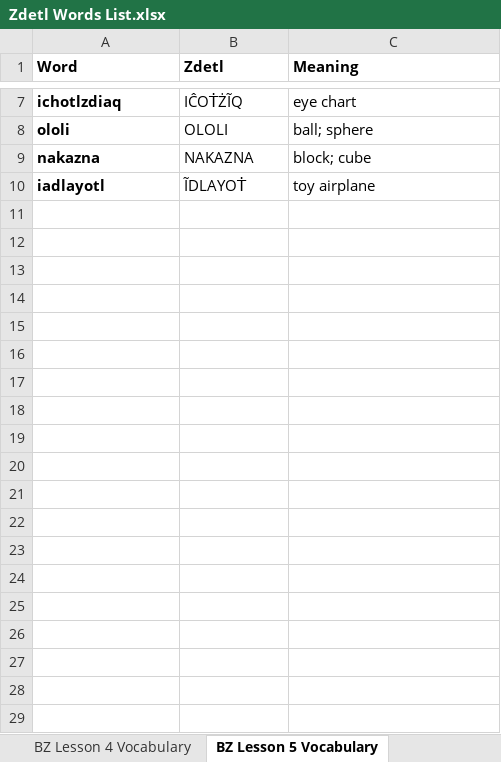
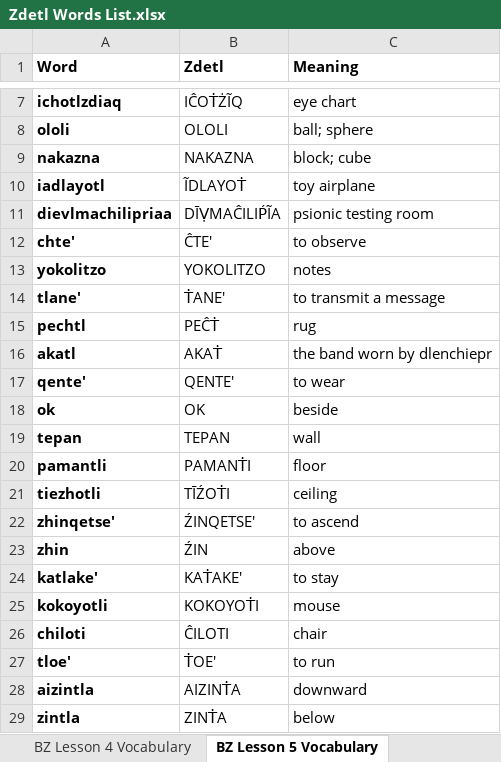
Before and after one commit to jkaz1968/Zdetl, an Excel workbook: Zdetl Words List.xlsx, sheet BZ Lesson 5 Vocabulary, drawn as a sheet; only a part is shown, gaps mark what is left out; values as stored, in another font and other column widths than the file's, no borders; conditional formats not drawn; the diff covers the shown part only; the diff names each change by its address in the sheet, - before the commit and + after, or states it on an @@ line.

Commit message:
updates to lesson 5

```diff
--- a/Zdetl Words List.xlsx (sheet BZ Lesson 5 Vocabulary)
+++ b/Zdetl Words List.xlsx (sheet BZ Lesson 5 Vocabulary)
+row 11: dievlmachilipriaa | DĪṾMAĈILIṔĨA | psionic testing room
+row 12: chte' | ĈTE' | to observe
+row 13: yokolitzo | YOKOLITZO | notes
+row 14: tlane' | ṪANE' | to transmit a message
+row 15: pechtl | PEĈṪ | rug
+row 16: akatl | AKAṪ | the band worn by dlenchiepr
+row 17: qente' | QENTE' | to wear
+row 18: ok | OK | beside
+row 19: tepan | TEPAN | wall
+row 20: pamantli | PAMANṪI | floor
+row 21: tiezhotli | TĪŹOṪI | ceiling
+row 22: zhinqetse' | ŹINQETSE' | to ascend
+row 23: zhin | ŹIN | above
+row 24: katlake' | KAṪAKE' | to stay
+row 25: kokoyotli | KOKOYOṪI | mouse
+row 26: chiloti | ĈILOTI | chair
+row 27: tloe' | ṪOE' | to run
+row 28: aizintla | AIZINṪA | downward
+row 29: zintla | ZINṪA | below
```
Also changed, not shown: 12 added rows elsewhere in this sheet, sheet Current vocabulary list, hidden cells, 2 other files.
